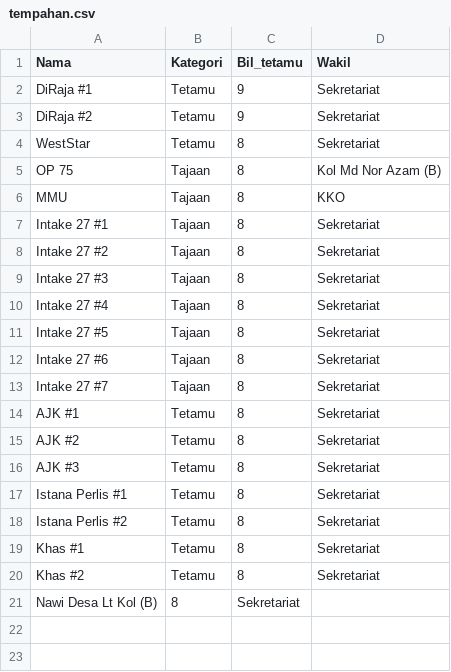
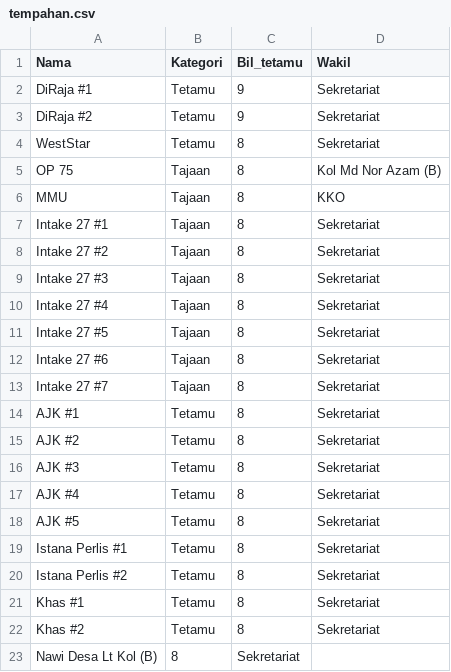
Before and after one commit to hamdanyc/mmmr, a CSV file: tempahan.csv, drawn as a sheet; the diff names each change by its address in the sheet, - before the commit and + after, or states it on an @@ line.

```diff
--- a/tempahan.csv
+++ b/tempahan.csv
+row 17: AJK #4 | Tetamu | 8 | Sekretariat
+row 18: AJK #5 | Tetamu | 8 | Sekretariat
```
Also changed, not shown: guest_seat.csv.
